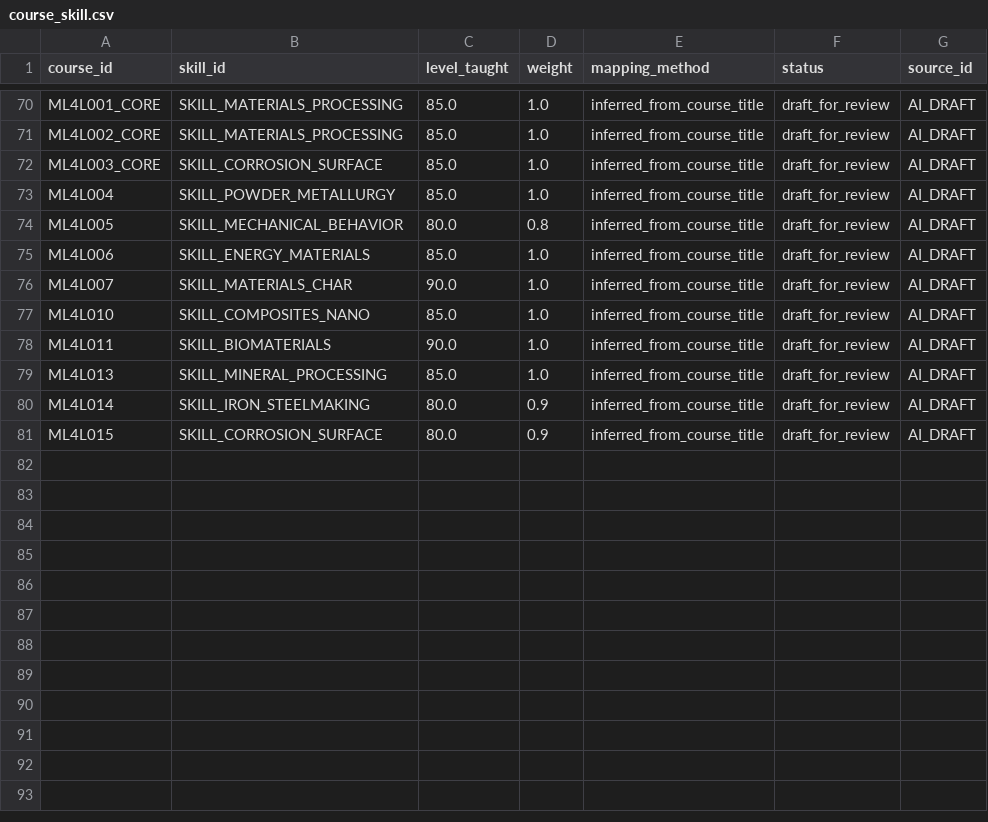
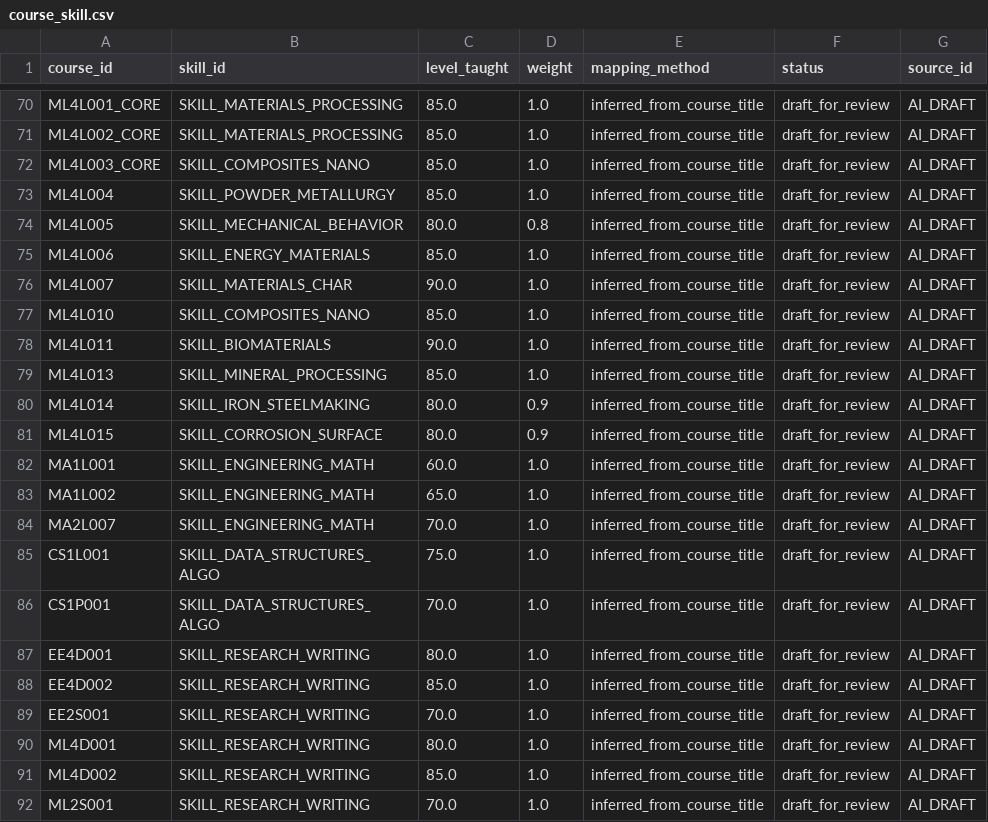
Before and after one commit to SusheelSagar4/EBuddy, a CSV file: data/seed/kb/course_skill.csv, drawn as a sheet; only a part is shown, gaps mark what is left out; the diff covers the shown part only.

```diff
--- a/data/seed/kb/course_skill.csv
+++ b/data/seed/kb/course_skill.csv
@@ -71,3 +71,3 @@ ML4L001_CORE,SKILL_MATERIALS_PROCESSING,85.0,1.0,inferred_from_course_title,draf
 ML4L002_CORE,SKILL_MATERIALS_PROCESSING,85.0,1.0,inferred_from_course_title,draft_for_review,AI_DRAFT
-ML4L003_CORE,SKILL_CORROSION_SURFACE,85.0,1.0,inferred_from_course_title,draft_for_review,AI_DRAFT
+ML4L003_CORE,SKILL_COMPOSITES_NANO,85.0,1.0,inferred_from_course_title,draft_for_review,AI_DRAFT
 ML4L004,SKILL_POWDER_METALLURGY,85.0,1.0,inferred_from_course_title,draft_for_review,AI_DRAFT
@@ -81 +81,12 @@ ML4L014,SKILL_IRON_STEELMAKING,80.0,0.9,inferred_from_course_title,draft_for_rev
 ML4L015,SKILL_CORROSION_SURFACE,80.0,0.9,inferred_from_course_title,draft_for_review,AI_DRAFT
+MA1L001,SKILL_ENGINEERING_MATH,60.0,1.0,inferred_from_course_title,draft_for_review,AI_DRAFT
+MA1L002,SKILL_ENGINEERING_MATH,65.0,1.0,inferred_from_course_title,draft_for_review,AI_DRAFT
+MA2L007,SKILL_ENGINEERING_MATH,70.0,1.0,inferred_from_course_title,draft_for_review,AI_DRAFT
+CS1L001,SKILL_DATA_STRUCTURES_ALGO,75.0,1.0,inferred_from_course_title,draft_for_review,AI_DRAFT
+CS1P001,SKILL_DATA_STRUCTURES_ALGO,70.0,1.0,inferred_from_course_title,draft_for_review,AI_DRAFT
+EE4D001,SKILL_RESEARCH_WRITING,80.0,1.0,inferred_from_course_title,draft_for_review,AI_DRAFT
+EE4D002,SKILL_RESEARCH_WRITING,85.0,1.0,inferred_from_course_title,draft_for_review,AI_DRAFT
+EE2S001,SKILL_RESEARCH_WRITING,70.0,1.0,inferred_from_course_title,draft_for_review,AI_DRAFT
+ML4D001,SKILL_RESEARCH_WRITING,80.0,1.0,inferred_from_course_title,draft_for_review,AI_DRAFT
+ML4D002,SKILL_RESEARCH_WRITING,85.0,1.0,inferred_from_course_title,draft_for_review,AI_DRAFT
+ML2S001,SKILL_RESEARCH_WRITING,70.0,1.0,inferred_from_course_title,draft_for_review,AI_DRAFT
```
Also changed, not shown: 11 edited cells elsewhere in this file, data/seed/kb/exercise.csv, data/seed/kb/goal.csv, 17 other files.
